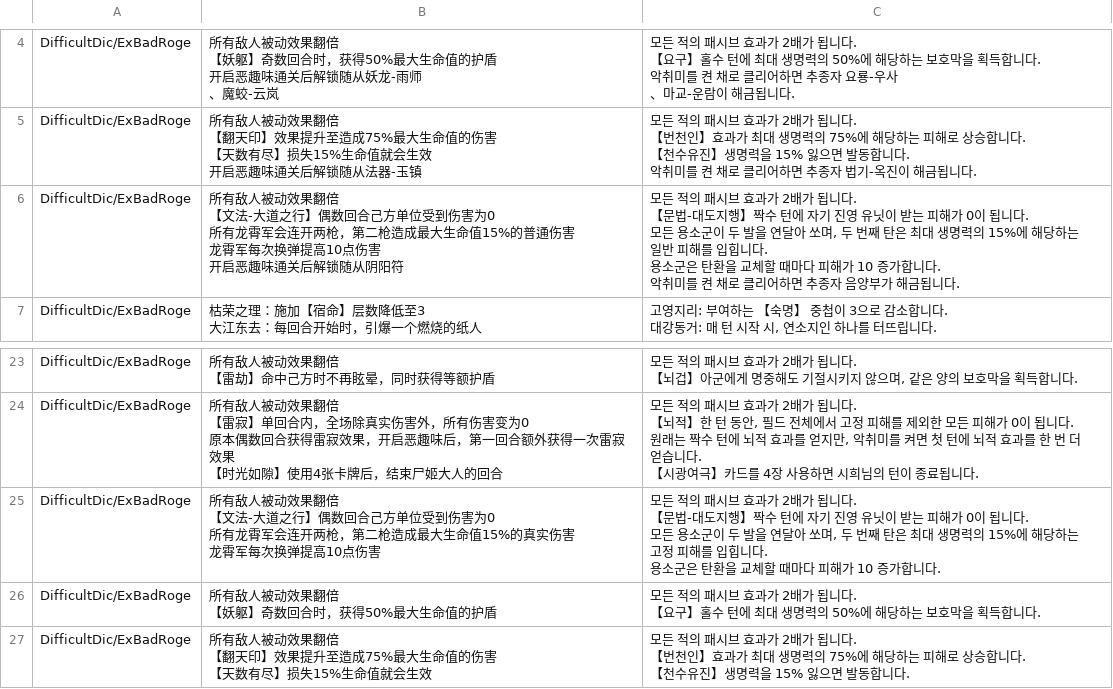
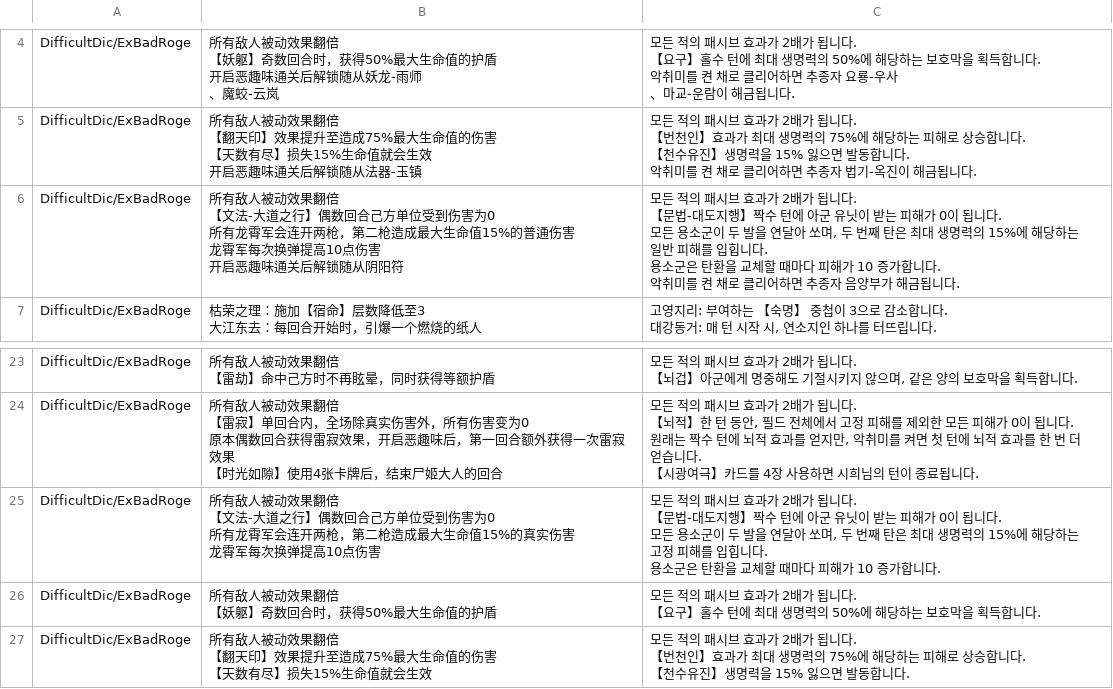
Before and after one commit to Rukara12/Dream-of-Corpse-Lady-KR, a CSV file: data/extra_text.csv, drawn as a sheet; only a part is shown, gaps mark what is left out.

Commit message:
Update extra_text.csv

```diff
--- a/data/extra_text.csv
+++ b/data/extra_text.csv
@@ -27,11 +27,11 @@ DifficultDic/ExBadRoge,"所有敌人被动效果翻倍
 악취미를 켠 채로 클리어하면 추종자 법기-옥진이 해금됩니다."
-DifficultDic/ExBadRoge,"所有敌人被动效果翻倍
-【文法-大道之行】偶数回合己方单位受到伤害为0
-所有龙霄军会连开两枪，第二枪造成最大生命值15%的普通伤害
-龙霄军每次换弹提高10点伤害
-开启恶趣味通关后解锁随从阴阳符","모든 적의 패시브 효과가 2배가 됩니다.
-【문법-대도지행】짝수 턴에 자기 진영 유닛이 받는 피해가 0이 됩니다.
-모든 용소군이 두 발을 연달아 쏘며, 두 번째 탄은 최대 생명력의 15%에 해당하는 일반 피해를 입힙니다.
-용소군은 탄환을 교체할 때마다 피해가 10 증가합니다.
-악취미를 켠 채로 클리어하면 추종자 음양부가 해금됩니다."
+DifficultDic/ExBadRoge,"所有敌人被动效果翻倍
+【文法-大道之行】偶数回合己方单位受到伤害为0
+所有龙霄军会连开两枪，第二枪造成最大生命值15%的普通伤害
+龙霄军每次换弹提高10点伤害
+开启恶趣味通关后解锁随从阴阳符","모든 적의 패시브 효과가 2배가 됩니다.
+【문법-대도지행】짝수 턴에 아군 유닛이 받는 피해가 0이 됩니다.
+모든 용소군이 두 발을 연달아 쏘며, 두 번째 탄은 최대 생명력의 15%에 해당하는 일반 피해를 입힙니다.
+용소군은 탄환을 교체할 때마다 피해가 10 증가합니다.
+악취미를 켠 채로 클리어하면 추종자 음양부가 해금됩니다."
 DifficultDic/ExBadRoge,"枯荣之理：施加【宿命】层数降低至3
@@ -118,9 +118,9 @@ DifficultDic/ExBadRoge,"所有敌人被动效果翻倍
 【시광여극】카드를 4장 사용하면 시희님의 턴이 종료됩니다."
-DifficultDic/ExBadRoge,"所有敌人被动效果翻倍
-【文法-大道之行】偶数回合己方单位受到伤害为0
-所有龙霄军会连开两枪，第二枪造成最大生命值15%的真实伤害
-龙霄军每次换弹提高10点伤害","모든 적의 패시브 효과가 2배가 됩니다.
-【문법-대도지행】짝수 턴에 자기 진영 유닛이 받는 피해가 0이 됩니다.
-모든 용소군이 두 발을 연달아 쏘며, 두 번째 탄은 최대 생명력의 15%에 해당하는 고정 피해를 입힙니다.
-용소군은 탄환을 교체할 때마다 피해가 10 증가합니다."
+DifficultDic/ExBadRoge,"所有敌人被动效果翻倍
+【文法-大道之行】偶数回合己方单位受到伤害为0
+所有龙霄军会连开两枪，第二枪造成最大生命值15%的真实伤害
+龙霄军每次换弹提高10点伤害","모든 적의 패시브 효과가 2배가 됩니다.
+【문법-대도지행】짝수 턴에 아군 유닛이 받는 피해가 0이 됩니다.
+모든 용소군이 두 발을 연달아 쏘며, 두 번째 탄은 최대 생명력의 15%에 해당하는 고정 피해를 입힙니다.
+용소군은 탄환을 교체할 때마다 피해가 10 증가합니다."
 DifficultDic/ExBadRoge,"所有敌人被动效果翻倍
```
